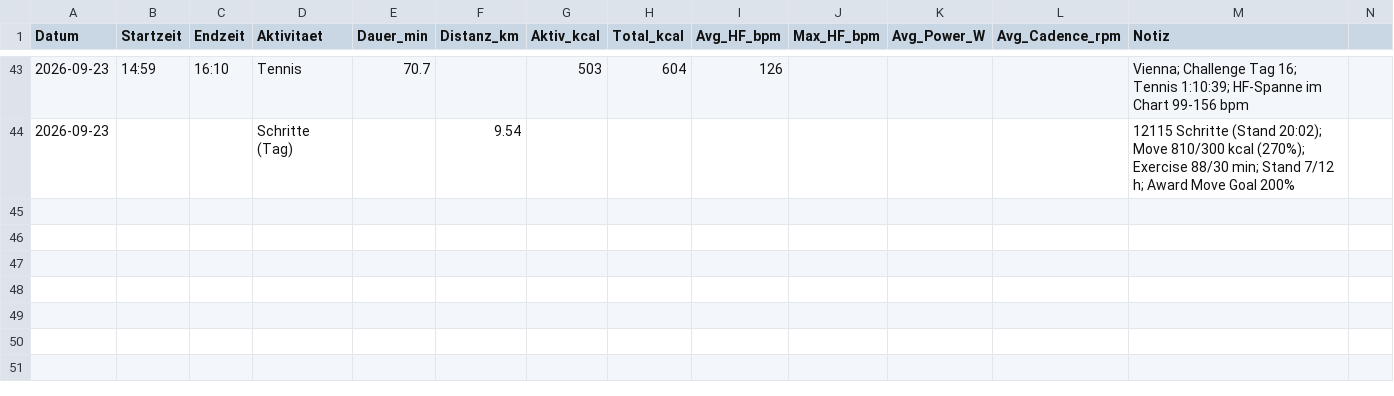
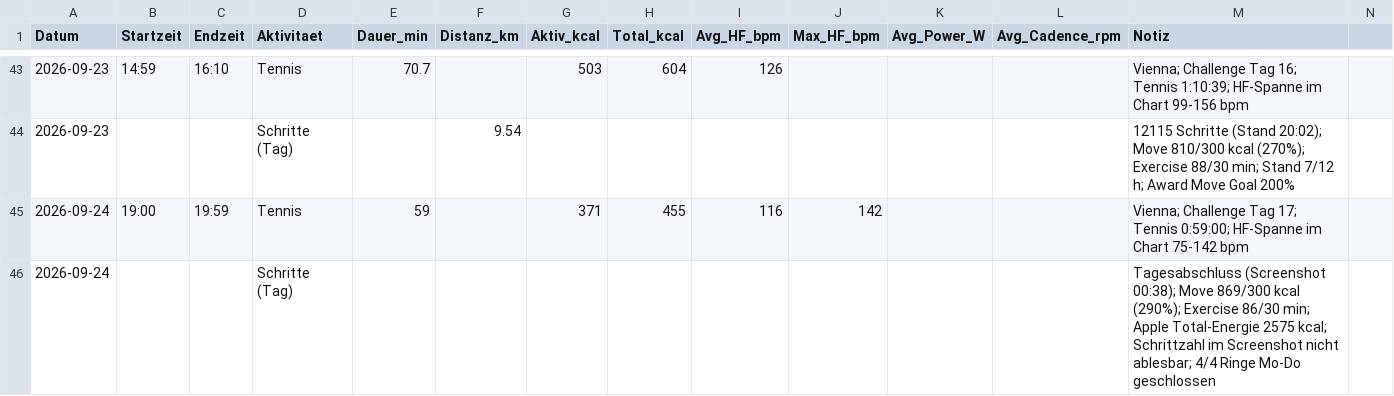
Before and after one commit to derderdunichbist/obsidian-fitnesscoach, a CSV file: data/training.csv, drawn as a sheet; only a part is shown, gaps mark what is left out; rows hold the shown columns only; the diff names each change by its address in the sheet, - before the commit and + after, or states it on an @@ line.

```diff
--- a/data/training.csv
+++ b/data/training.csv
+row 45: 2026-09-24 | 19:00 | 19:59 | Tennis | 59 |  | 371 | 455 | 116 | 142 |  |  | Vienna; Challenge Tag 17; Tennis 0:59:00; HF-Spanne im Chart 75-142 bpm
+row 46: 2026-09-24 |  |  | Schritte (Tag) |  |  |  |  |  |  |  |  | Tagesabschluss (Screenshot 00:38); Move 869/300 kcal (290%); Exercise 86/30 min; Apple Total-Energie 2575 kcal; Schrittzahl im Screenshot nicht ablesbar; 4/4 Ringe Mo-Do geschlossen
```
Also changed, not shown: 2 other files.
